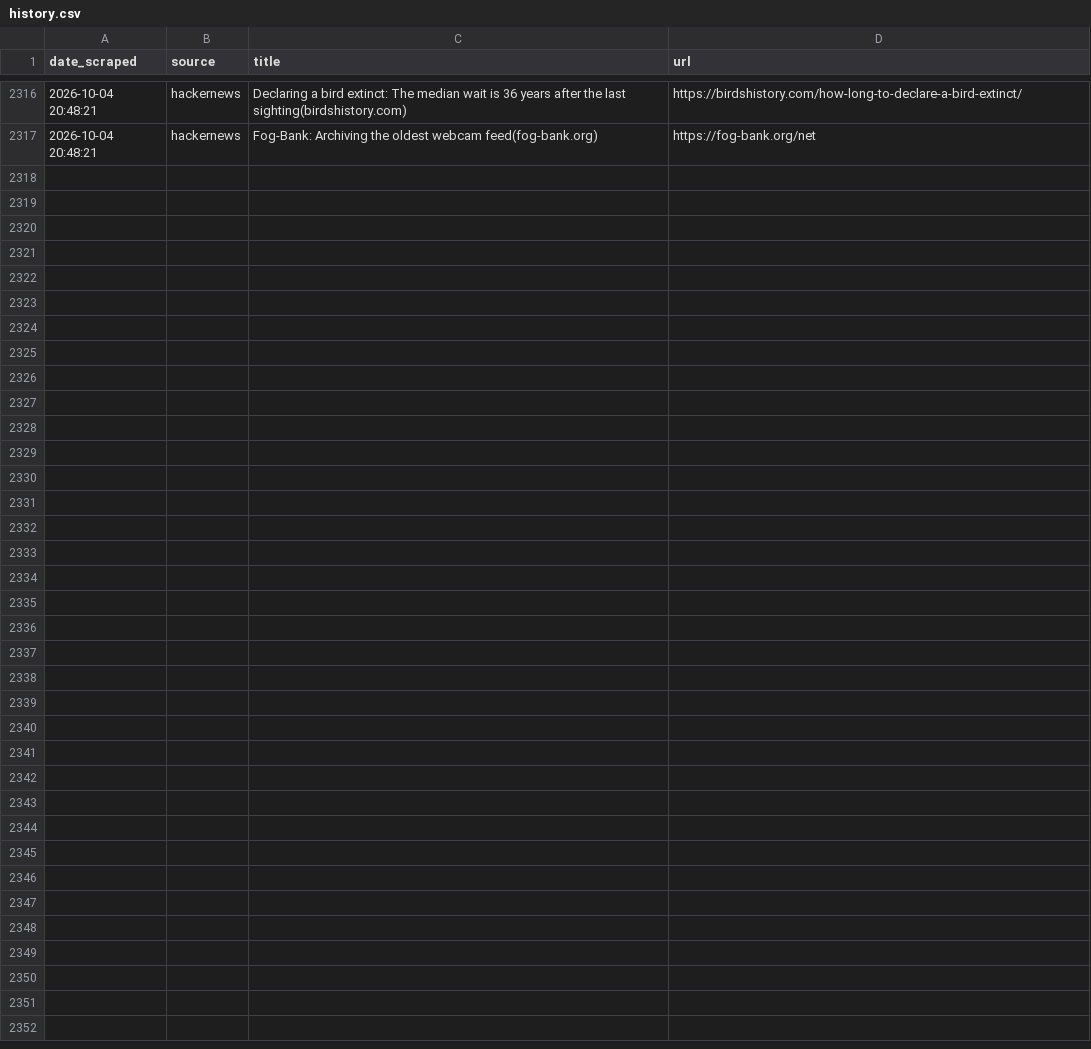
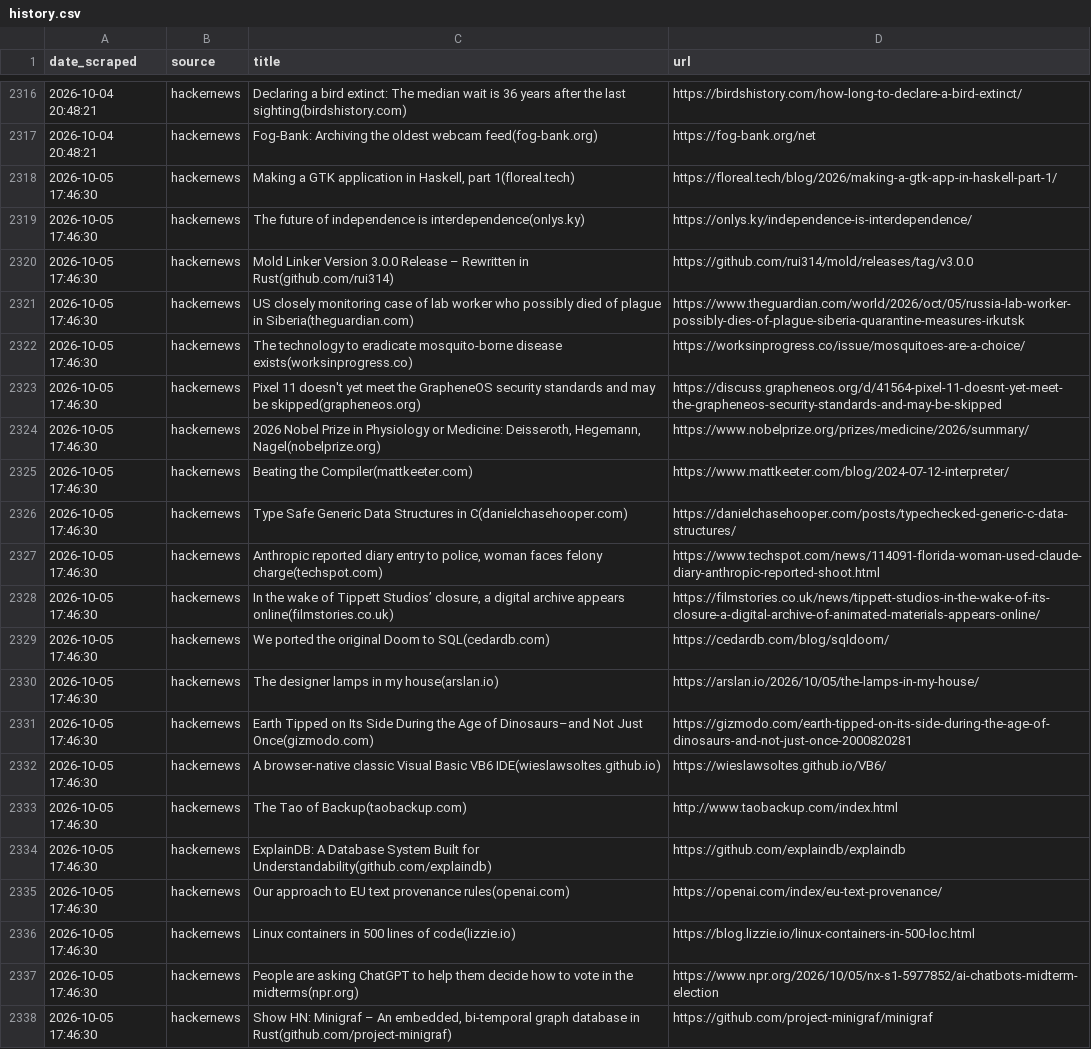
Before and after one commit to yosserayari/trendwatch, a CSV file: storage/history.csv, drawn as a sheet; only a part is shown, gaps mark what is left out; the diff names each change by its address in the sheet, - before the commit and + after, or states it on an @@ line.

```diff
--- a/storage/history.csv
+++ b/storage/history.csv
+row 2318: 2026-10-05 17:46:30 | hackernews | Making a GTK application in Haskell, part 1(floreal.tech) | https://floreal.tech/blog/2026/making-a-gtk-app-in-haskell-part-1/
+row 2319: 2026-10-05 17:46:30 | hackernews | The future of independence is interdependence(onlys.ky) | https://onlys.ky/independence-is-interdependence/
+row 2320: 2026-10-05 17:46:30 | hackernews | Mold Linker Version 3.0.0 Release – Rewritten in Rust(github.com/rui314) | https://github.com/rui314/mold/releases/tag/v3.0.0
+row 2321: 2026-10-05 17:46:30 | hackernews | US closely monitoring case of lab worker who possibly died of plague in Siberia(theguardian.com) | https://www.theguardian.com/world/2026/oct/05/russia-lab-worker-possibly-dies-of-plague-siberia-quarantine-measures-irkutsk
+row 2322: 2026-10-05 17:46:30 | hackernews | The technology to eradicate mosquito-borne disease exists(worksinprogress.co) | https://worksinprogress.co/issue/mosquitoes-are-a-choice/
+row 2323: 2026-10-05 17:46:30 | hackernews | Pixel 11 doesn't yet meet the GrapheneOS security standards and may be skipped(grapheneos.org) | https://discuss.grapheneos.org/d/41564-pixel-11-doesnt-yet-meet-the-grapheneos-security-standards-and-may-be-skipped
+row 2324: 2026-10-05 17:46:30 | hackernews | 2026 Nobel Prize in Physiology or Medicine: Deisseroth, Hegemann, Nagel(nobelprize.org) | https://www.nobelprize.org/prizes/medicine/2026/summary/
+row 2325: 2026-10-05 17:46:30 | hackernews | Beating the Compiler(mattkeeter.com) | https://www.mattkeeter.com/blog/2024-07-12-interpreter/
+row 2326: 2026-10-05 17:46:30 | hackernews | Type Safe Generic Data Structures in C(danielchasehooper.com) | https://danielchasehooper.com/posts/typechecked-generic-c-data-structures/
+row 2327: 2026-10-05 17:46:30 | hackernews | Anthropic reported diary entry to police, woman faces felony charge(techspot.com) | https://www.techspot.com/news/114091-florida-woman-used-claude-diary-anthropic-reported-shoot.html
+row 2328: 2026-10-05 17:46:30 | hackernews | In the wake of Tippett Studios’ closure, a digital archive appears online(filmstories.co.uk) | https://filmstories.co.uk/news/tippett-studios-in-the-wake-of-its-closure-a-digital-archive-of-animated-materials-appears-online/
+row 2329: 2026-10-05 17:46:30 | hackernews | We ported the original Doom to SQL(cedardb.com) | https://cedardb.com/blog/sqldoom/
+row 2330: 2026-10-05 17:46:30 | hackernews | The designer lamps in my house(arslan.io) | https://arslan.io/2026/10/05/the-lamps-in-my-house/
+row 2331: 2026-10-05 17:46:30 | hackernews | Earth Tipped on Its Side During the Age of Dinosaurs–and Not Just Once(gizmodo.com) | https://gizmodo.com/earth-tipped-on-its-side-during-the-age-of-dinosaurs-and-not-just-once-2000820281
+row 2332: 2026-10-05 17:46:30 | hackernews | A browser-native classic Visual Basic VB6 IDE(wieslawsoltes.github.io) | https://wieslawsoltes.github.io/VB6/
+row 2333: 2026-10-05 17:46:30 | hackernews | The Tao of Backup(taobackup.com) | http://www.taobackup.com/index.html
+row 2334: 2026-10-05 17:46:30 | hackernews | ExplainDB: A Database System Built for Understandability(github.com/explaindb) | https://github.com/explaindb/explaindb
+row 2335: 2026-10-05 17:46:30 | hackernews | Our approach to EU text provenance rules(openai.com) | https://openai.com/index/eu-text-provenance/
+row 2336: 2026-10-05 17:46:30 | hackernews | Linux containers in 500 lines of code(lizzie.io) | https://blog.lizzie.io/linux-containers-in-500-loc.html
+row 2337: 2026-10-05 17:46:30 | hackernews | People are asking ChatGPT to help them decide how to vote in the midterms(npr.org) | https://www.npr.org/2026/10/05/nx-s1-5977852/ai-chatbots-midterm-election
+row 2338: 2026-10-05 17:46:30 | hackernews | Show HN: Minigraf – An embedded, bi-temporal graph database in Rust(github.com/project-minigraf) | https://github.com/project-minigraf/minigraf
```
